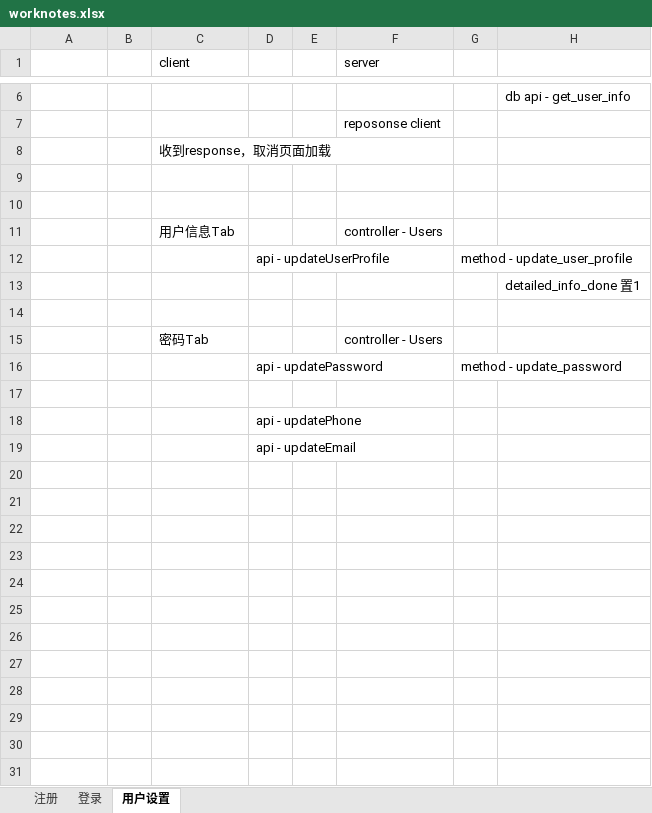
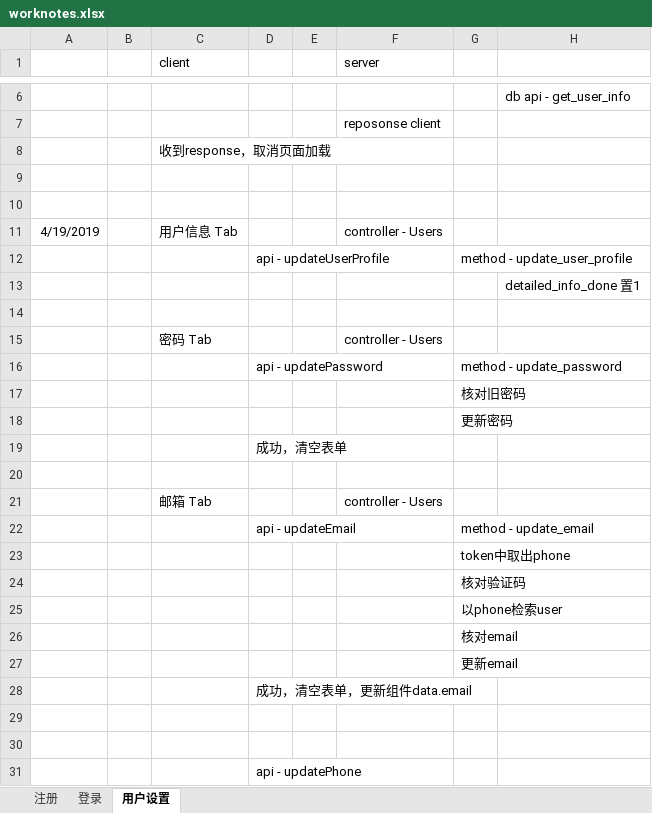
Before and after one commit to freeaircn/demo, an Excel workbook: worknotes.xlsx, sheet 用户设置, drawn as a sheet; only a part is shown, gaps mark what is left out; values as stored, in another font and other column widths than the file's, no borders; removed rows and columns are numbered as before the commit, all else as after; the diff names each change by its address in the sheet, - before the commit and + after, or states it on an @@ line.

Commit message:
done update password, working on update email

```diff
--- a/worknotes.xlsx (sheet 用户设置)
+++ b/worknotes.xlsx (sheet 用户设置)
-A11: (empty)
+A11: 4/19/2019
-C11 (client): 用户信息Tab
+C11 (client): 用户信息 Tab
-C15 (client): 密码Tab
+C15 (client): 密码 Tab
+row 17:  |  |  |  |  |  | 核对旧密码
+row 18:  |  |  |  |  |  | 更新密码
+row 19:  |  |  | 成功，清空表单
+row 20: (empty)
+row 21:  |  | 邮箱 Tab |  |  | controller - Users
+row 22:  |  |  | api - updateEmail |  |  | method - update_email
+row 23:  |  |  |  |  |  | token中取出phone
+row 24:  |  |  |  |  |  | 核对验证码
+row 25:  |  |  |  |  |  | 以phone检索user
+row 26:  |  |  |  |  |  | 核对email
+row 27:  |  |  |  |  |  | 更新email
+row 28:  |  |  | 成功，清空表单，更新组件data.email
+row 29: (empty)
-row 19:  |  |  | api - updateEmail
```
Also changed, not shown: sheet 登录, 32 other files.
